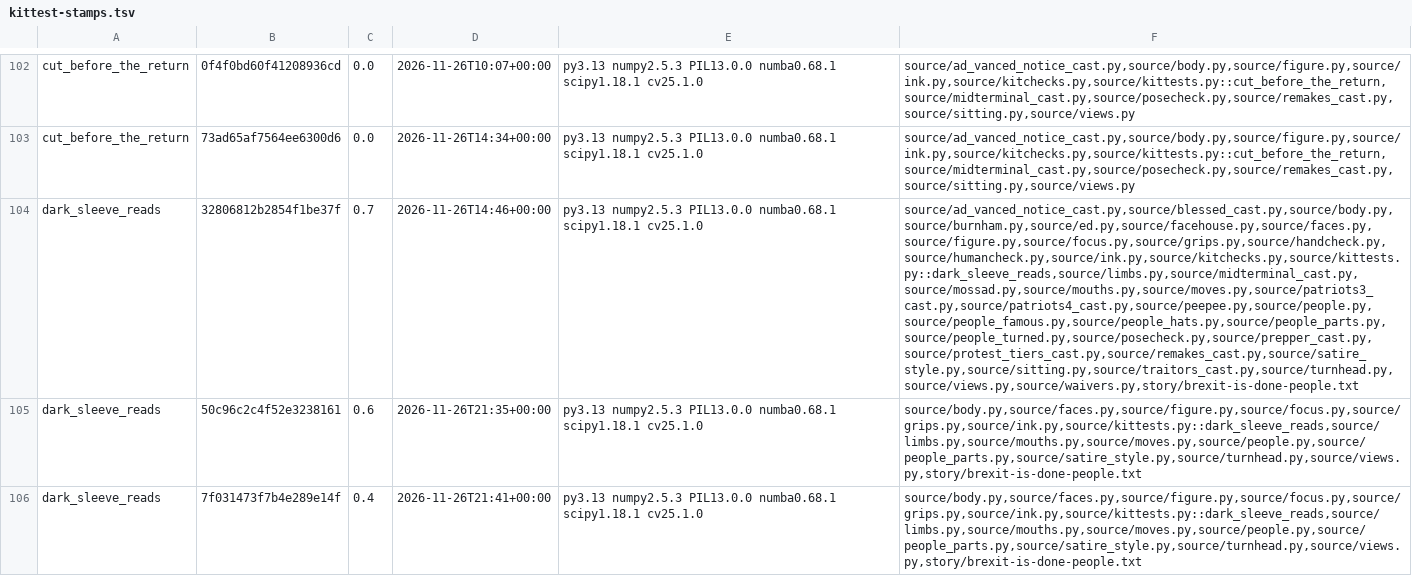
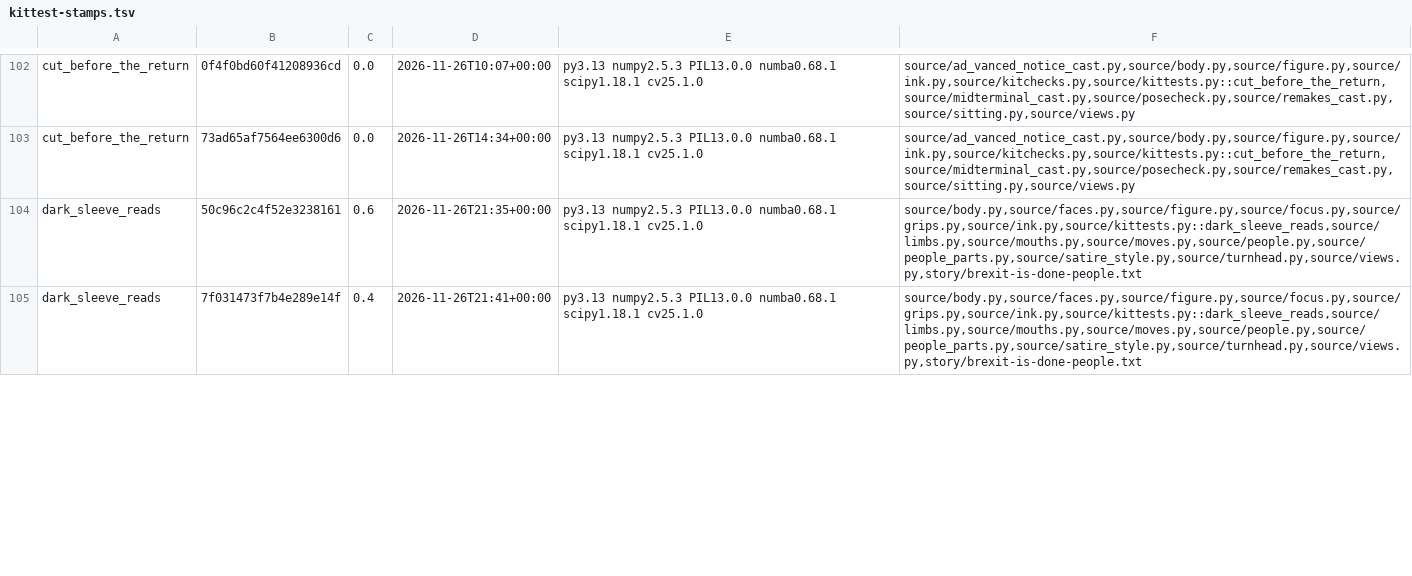
Before and after one commit to SamKearns22/Animation-, a TSV file: notes/kittest-stamps.tsv, drawn as a sheet; only a part is shown, gaps mark what is left out; removed rows and columns are numbered as before the commit, all else as after; the diff covers the shown part only; the diff names each change by its address in the sheet, - before the commit and + after, or states it on an @@ line.

```diff
--- a/notes/kittest-stamps.tsv
+++ b/notes/kittest-stamps.tsv
-row 104: dark_sleeve_reads | 32806812b2854f1be37f | 0.7 | 2026-11-26T14:46+00:00 | py3.13 numpy2.5.3 PIL13.0.0 numba0.68.1 scipy1.18.1 cv25.1.0 | source/ad_vanced_notice_cast.py,source/blessed_cast.py,source/body.py,source/burnham.py,source/ed.py,source/facehouse.py,source/faces.py,source/figure.py,source/focus.py,source/grips.py,source/handcheck.py,source/humancheck.py,source/ink.py,source/kitchecks.py,source/kittests.py::dark_sleeve_reads,source/limbs.py,source/midterminal_cast.py,source/mossad.py,source/mouths.py,source/moves.py,source/patriots3_cast.py,source/patriots4_cast.py,source/peepee.py,source/people.py,source/people_famous.py,source/people_hats.py,source/people_parts.py,source/people_turned.py,source/posecheck.py,source/prepper_cast.py,source/protest_tiers_cast.py,source/remakes_cast.py,source/satire_style.py,source/sitting.py,source/traitors_cast.py,source/turnhead.py,source/views.py,source/waivers.py,story/brexit-is-done-people.txt
```
Also changed, not shown: 2 added rows and 1 removed row elsewhere in this file, 11 other files.
